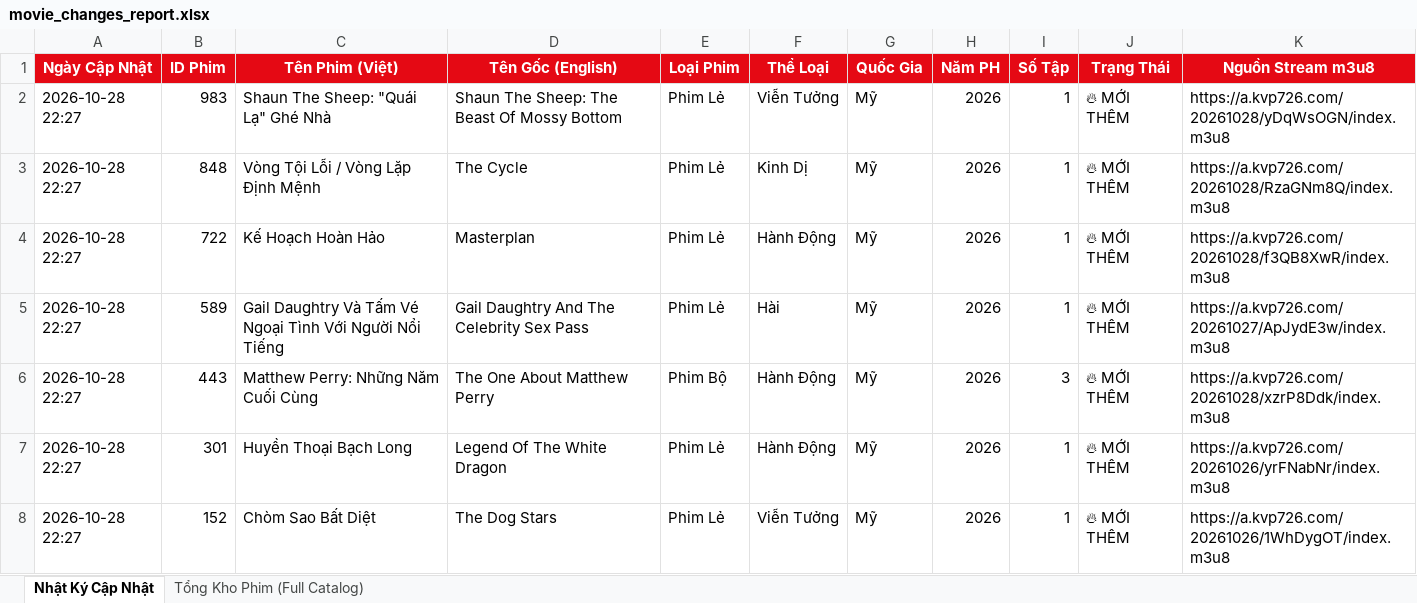
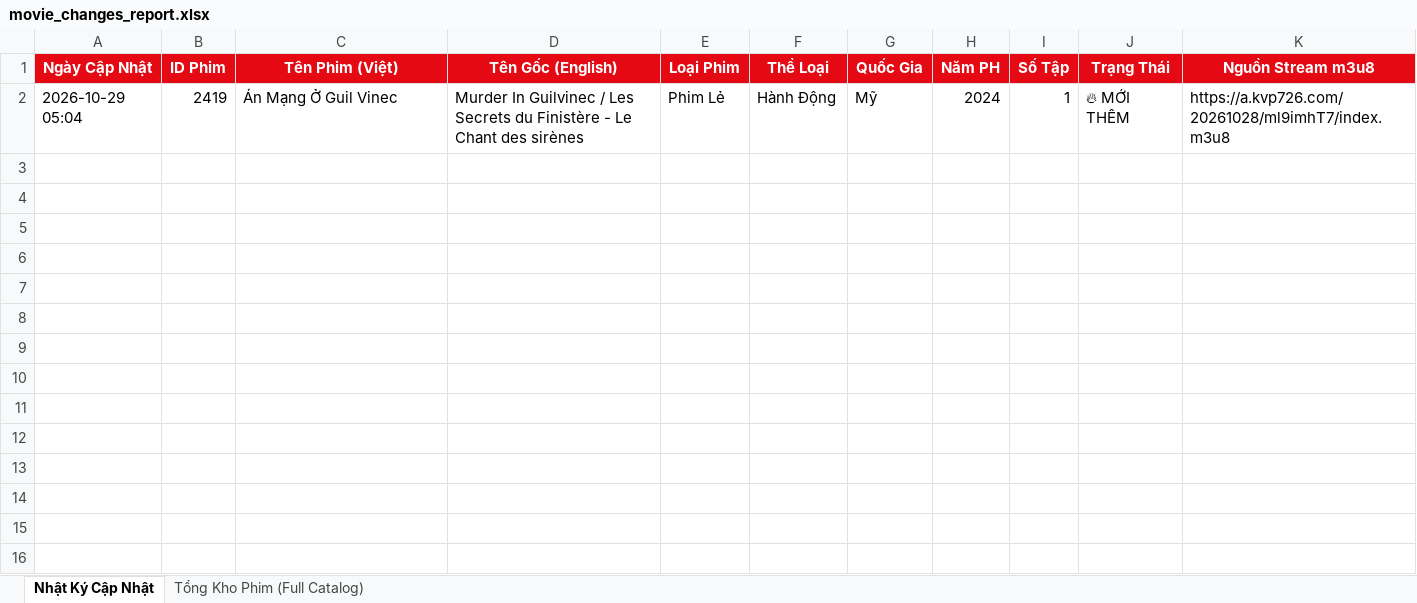
Before and after one commit to exorcisthb/Phim, an Excel workbook: movie_changes_report.xlsx, sheet Nhật Ký Cập Nhật, drawn as a sheet; values as stored, in another font and other column widths than the file's, no borders; removed rows and columns are numbered as before the commit, all else as after; the diff names each change by its address in the sheet, - before the commit and + after, or states it on an @@ line.

```diff
--- a/movie_changes_report.xlsx (sheet Nhật Ký Cập Nhật)
+++ b/movie_changes_report.xlsx (sheet Nhật Ký Cập Nhật)
-row 2: 2026-10-28 22:27 | 983 | Shaun The Sheep: "Quái Lạ" Ghé Nhà | Shaun The Sheep: The Beast Of Mossy Bottom | Phim Lẻ | Viễn Tưởng | Mỹ | 2026 | 1 | 🔥 MỚI THÊM | https://a.kvp726.com/20261028/yDqWsOGN/index.m3u8
-row 3: 2026-10-28 22:27 | 848 | Vòng Tội Lỗi / Vòng Lặp Định Mệnh | The Cycle | Phim Lẻ | Kinh Dị | Mỹ | 2026 | 1 | 🔥 MỚI THÊM | https://a.kvp726.com/20261028/RzaGNm8Q/index.m3u8
-row 4: 2026-10-28 22:27 | 722 | Kế Hoạch Hoàn Hảo | Masterplan | Phim Lẻ | Hành Động | Mỹ | 2026 | 1 | 🔥 MỚI THÊM | https://a.kvp726.com/20261028/f3QB8XwR/index.m3u8
-row 5: 2026-10-28 22:27 | 589 | Gail Daughtry Và Tấm Vé Ngoại Tình Với Người Nổi Tiếng | Gail Daughtry And The Celebrity Sex Pass | Phim Lẻ | Hài | Mỹ | 2026 | 1 | 🔥 MỚI THÊM | https://a.kvp726.com/20261027/ApJydE3w/index.m3u8
-row 6: 2026-10-28 22:27 | 443 | Matthew Perry: Những Năm Cuối Cùng | The One About Matthew Perry | Phim Bộ | Hành Động | Mỹ | 2026 | 3 | 🔥 MỚI THÊM | https://a.kvp726.com/20261028/xzrP8Ddk/index.m3u8
-A2 (Ngày Cập Nhật): 2026-10-28 22:27
+A2 (Ngày Cập Nhật): 2026-10-29 05:04
-B2 (ID Phim): 301
+B2 (ID Phim): 2419
-C2 (Tên Phim (Việt)): Huyền Thoại Bạch Long
+C2 (Tên Phim (Việt)): Án Mạng Ở Guil Vinec
-D2 (Tên Gốc (English)): Legend Of The White Dragon
+D2 (Tên Gốc (English)): Murder In Guilvinec / Les Secrets du Finistère - Le Chant des sirènes
-H2 (Năm PH): 2026
+H2 (Năm PH): 2024
-K2 (Nguồn Stream m3u8): https://a.kvp726.com/20261026/yrFNabNr/index.m3u8
+K2 (Nguồn Stream m3u8): https://a.kvp726.com/20261028/ml9imhT7/index.m3u8
-row 8: 2026-10-28 22:27 | 152 | Chòm Sao Bất Diệt | The Dog Stars | Phim Lẻ | Viễn Tưởng | Mỹ | 2026 | 1 | 🔥 MỚI THÊM | https://a.kvp726.com/20261026/1WhDygOT/index.m3u8
```
Also changed, not shown: sheet Tổng Kho Phim (Full Catalog), 2 other files.
